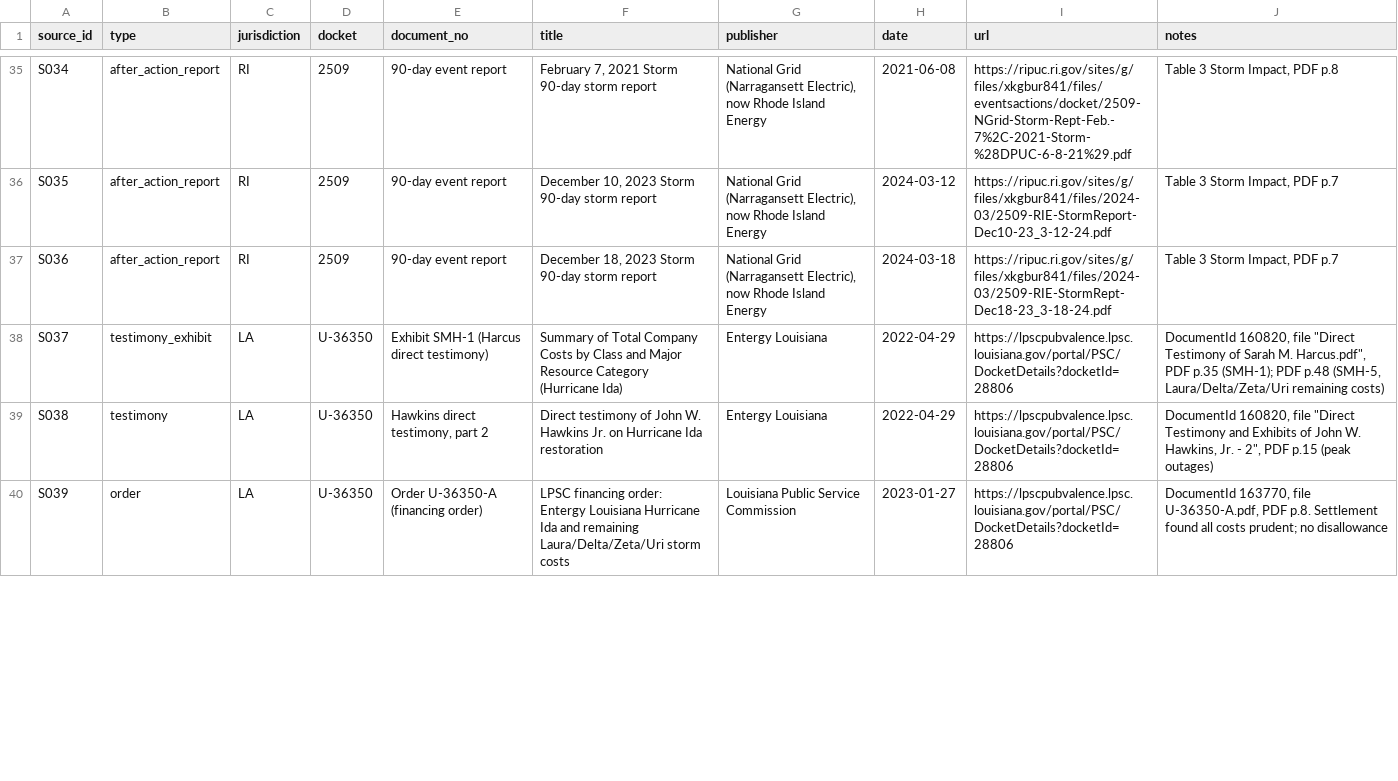
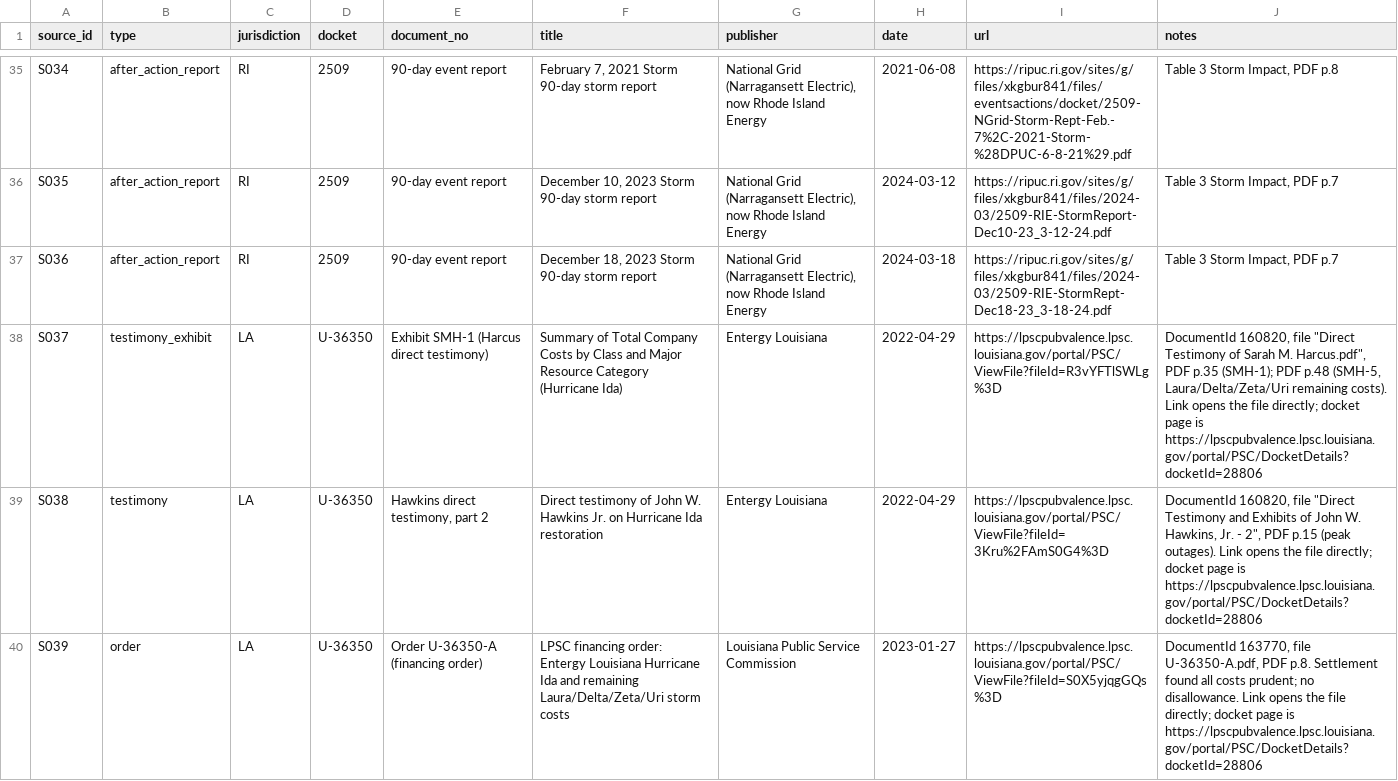
Before and after one commit to mechassaultpandas/majoreventday, a CSV file: data/sources.csv, drawn as a sheet; only a part is shown, gaps mark what is left out; the diff covers the shown part only.

```diff
--- a/data/sources.csv
+++ b/data/sources.csv
@@ -37,4 +37,4 @@ S035,after_action_report,RI,2509,90-day event report,"December 10, 2023 Storm 90
 S036,after_action_report,RI,2509,90-day event report,"December 18, 2023 Storm 90-day storm report","National Grid (Narragansett Electric), now Rhode Island Energy",2024-03-18,https://ripuc.ri.gov/sites/g/files/xkgbur841/files/2024-03/2509-RIE-StormRept-Dec18-23_3-18-24.pdf,"Table 3 Storm Impact, PDF p.7"
-S037,testimony_exhibit,LA,U-36350,Exhibit SMH-1 (Harcus direct testimony),Summary of Total Company Costs by Class and Major Resource Category (Hurricane Ida),Entergy Louisiana,2022-04-29,https://lpscpubvalence.lpsc.louisiana.gov/portal/PSC/DocketDetails?docketId=28806,"DocumentId 160820, file ""Direct Testimony of Sarah M. Harcus.pdf"", PDF p.35 (SMH-1); PDF p.48 (SMH-5, Laura/Delta/Zeta/Uri remaining costs)"
-S038,testimony,LA,U-36350,"Hawkins direct testimony, part 2",Direct testimony of John W. Hawkins Jr. on Hurricane Ida restoration,Entergy Louisiana,2022-04-29,https://lpscpubvalence.lpsc.louisiana.gov/portal/PSC/DocketDetails?docketId=28806,"DocumentId 160820, file ""Direct Testimony and Exhibits of John W. Hawkins, Jr. - 2"", PDF p.15 (peak outages)"
-S039,order,LA,U-36350,Order U-36350-A (financing order),LPSC financing order: Entergy Louisiana Hurricane Ida and remaining Laura/Delta/Zeta/Uri storm costs,Louisiana Public Service Commission,2023-01-27,https://lpscpubvalence.lpsc.louisiana.gov/portal/PSC/DocketDetails?docketId=28806,"DocumentId 163770, file U-36350-A.pdf, PDF p.8. Settlement found all costs prudent; no disallowance"
+S037,testimony_exhibit,LA,U-36350,Exhibit SMH-1 (Harcus direct testimony),Summary of Total Company Costs by Class and Major Resource Category (Hurricane Ida),Entergy Louisiana,2022-04-29,https://lpscpubvalence.lpsc.louisiana.gov/portal/PSC/ViewFile?fileId=R3vYFTlSWLg%3D,"DocumentId 160820, file ""Direct Testimony of Sarah M. Harcus.pdf"", PDF p.35 (SMH-1); PDF p.48 (SMH-5, Laura/Delta/Zeta/Uri remaining costs). Link opens the file directly; docket page is https://lpscpubvalence.lpsc.louisiana.gov/portal/PSC/DocketDetails?docketId=28806"
+S038,testimony,LA,U-36350,"Hawkins direct testimony, part 2",Direct testimony of John W. Hawkins Jr. on Hurricane Ida restoration,Entergy Louisiana,2022-04-29,https://lpscpubvalence.lpsc.louisiana.gov/portal/PSC/ViewFile?fileId=3Kru%2FAmS0G4%3D,"DocumentId 160820, file ""Direct Testimony and Exhibits of John W. Hawkins, Jr. - 2"", PDF p.15 (peak outages). Link opens the file directly; docket page is https://lpscpubvalence.lpsc.louisiana.gov/portal/PSC/DocketDetails?docketId=28806"
+S039,order,LA,U-36350,Order U-36350-A (financing order),LPSC financing order: Entergy Louisiana Hurricane Ida and remaining Laura/Delta/Zeta/Uri storm costs,Louisiana Public Service Commission,2023-01-27,https://lpscpubvalence.lpsc.louisiana.gov/portal/PSC/ViewFile?fileId=S0X5yjqgGQs%3D,"DocumentId 163770, file U-36350-A.pdf, PDF p.8. Settlement found all costs prudent; no disallowance. Link opens the file directly; docket page is https://lpscpubvalence.lpsc.louisiana.gov/portal/PSC/DocketDetails?docketId=28806"
```
Also changed, not shown: 8 edited cells elsewhere in this file, 1 other file.
